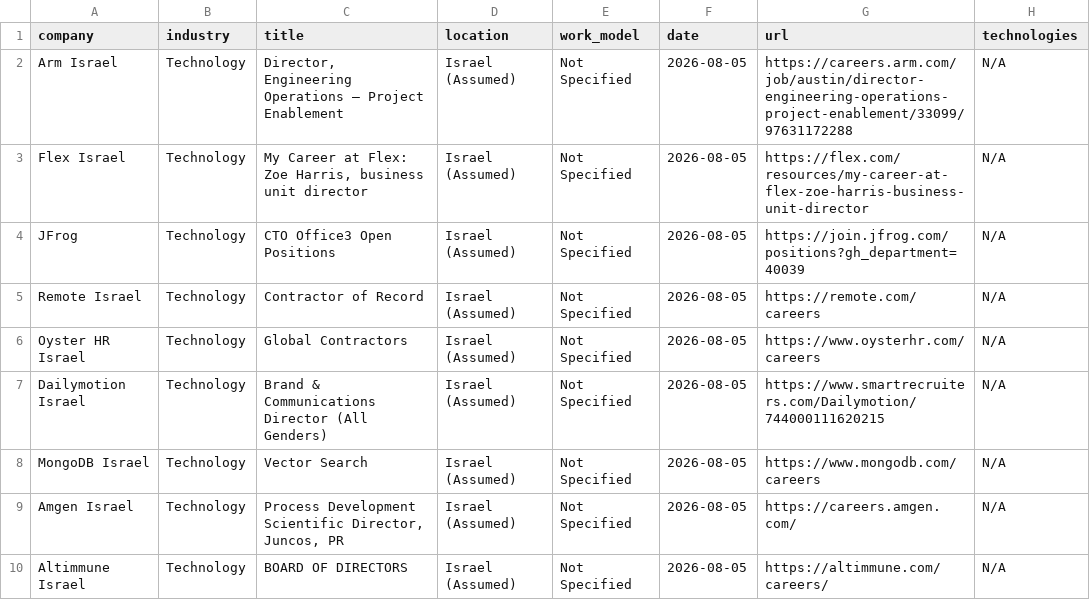
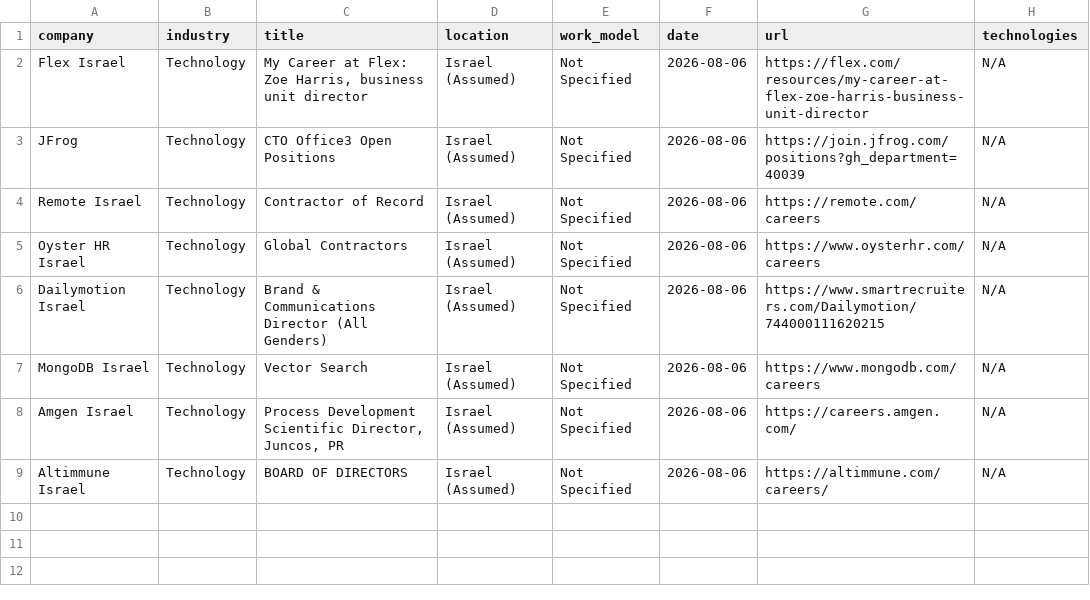
Before and after one commit to SKleeblatt/Kleeblatt-job-board, a CSV file: jobs/Executive_R&D.csv, drawn as a sheet.

```diff
--- a/jobs/Executive_R&D.csv
+++ b/jobs/Executive_R&D.csv
@@ -1,10 +1,9 @@
 company,industry,title,location,work_model,date,url,technologies
-Arm Israel,Technology,"Director, Engineering Operations – Project Enablement",Israel (Assumed),Not Specified,2026-08-05,https://careers.arm.com/job/austin/director-engineering-operations-project-enablement/33099/97631172288,N/A
-Flex Israel,Technology,"My Career at Flex: Zoe Harris, business unit director",Israel (Assumed),Not Specified,2026-08-05,https://flex.com/resources/my-career-at-flex-zoe-harris-business-unit-director,N/A
-JFrog,Technology,CTO Office3 Open Positions,Israel (Assumed),Not Specified,2026-08-05,https://join.jfrog.com/positions?gh_department=40039,N/A
-Remote Israel,Technology,Contractor of Record,Israel (Assumed),Not Specified,2026-08-05,https://remote.com/careers,N/A
-Oyster HR Israel,Technology,Global Contractors,Israel (Assumed),Not Specified,2026-08-05,https://www.oysterhr.com/careers,N/A
-Dailymotion Israel,Technology,Brand & Communications Director (All Genders),Israel (Assumed),Not Specified,2026-08-05,https://www.smartrecruiters.com/Dailymotion/744000111620215,N/A
-MongoDB Israel,Technology,Vector Search,Israel (Assumed),Not Specified,2026-08-05,https://www.mongodb.com/careers,N/A
-Amgen Israel,Technology,"Process Development Scientific Director, Juncos, PR",Israel (Assumed),Not Specified,2026-08-05,https://careers.amgen.com/,N/A
-Altimmune Israel,Technology,BOARD OF DIRECTORS,Israel (Assumed),Not Specified,2026-08-05,https://altimmune.com/careers/,N/A
+Flex Israel,Technology,"My Career at Flex: Zoe Harris, business unit director",Israel (Assumed),Not Specified,2026-08-06,https://flex.com/resources/my-career-at-flex-zoe-harris-business-unit-director,N/A
+JFrog,Technology,CTO Office3 Open Positions,Israel (Assumed),Not Specified,2026-08-06,https://join.jfrog.com/positions?gh_department=40039,N/A
+Remote Israel,Technology,Contractor of Record,Israel (Assumed),Not Specified,2026-08-06,https://remote.com/careers,N/A
+Oyster HR Israel,Technology,Global Contractors,Israel (Assumed),Not Specified,2026-08-06,https://www.oysterhr.com/careers,N/A
+Dailymotion Israel,Technology,Brand & Communications Director (All Genders),Israel (Assumed),Not Specified,2026-08-06,https://www.smartrecruiters.com/Dailymotion/744000111620215,N/A
+MongoDB Israel,Technology,Vector Search,Israel (Assumed),Not Specified,2026-08-06,https://www.mongodb.com/careers,N/A
+Amgen Israel,Technology,"Process Development Scientific Director, Juncos, PR",Israel (Assumed),Not Specified,2026-08-06,https://careers.amgen.com/,N/A
+Altimmune Israel,Technology,BOARD OF DIRECTORS,Israel (Assumed),Not Specified,2026-08-06,https://altimmune.com/careers/,N/A
```
Also changed, not shown: jobs/data.csv, jobs/data_science.csv, 16 other files.
